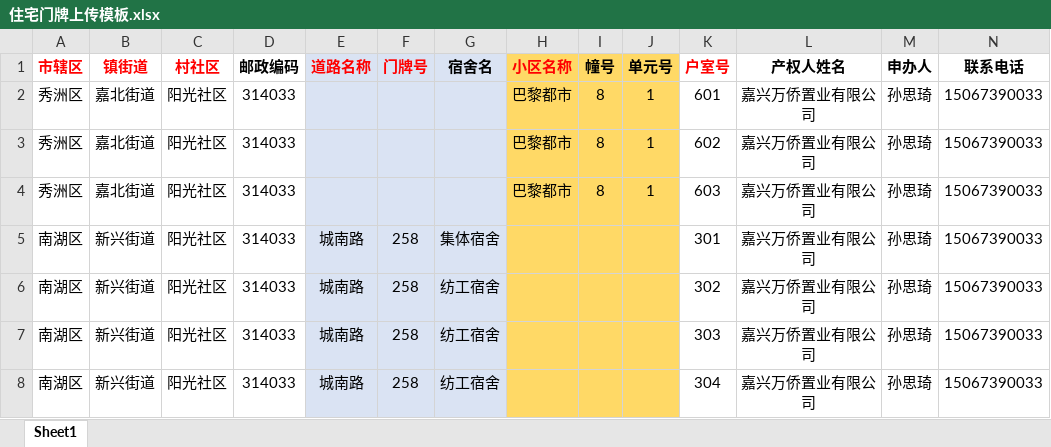
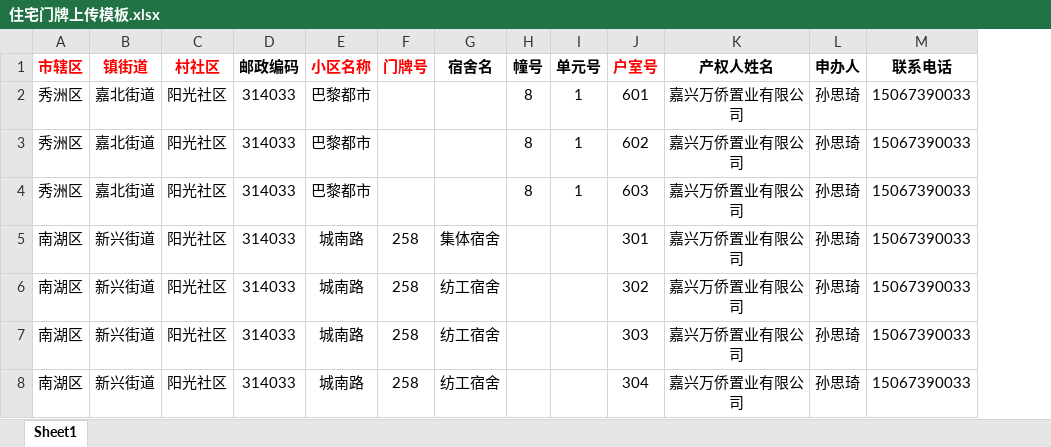
Before and after one commit to lichaoling/JXTopsys, an Excel workbook: JXGIS.JXTopsystem/Files/UploadFiles/住宅门牌上传模板.xlsx, sheet Sheet1, drawn as a sheet; values as stored, in another font and other column widths than the file's, no borders; removed rows and columns are numbered as before the commit, all else as after; the diff names each change by its address in the sheet, - before the commit and + after, or states it on an @@ line.

```diff
--- a/JXGIS.JXTopsystem/Files/UploadFiles/住宅门牌上传模板.xlsx (sheet Sheet1)
+++ b/JXGIS.JXTopsystem/Files/UploadFiles/住宅门牌上传模板.xlsx (sheet Sheet1)
-column H (小区名称), rows 2-4: all 巴黎都市
-E1: 道路名称
+E1: 小区名称
-E1:G8 fill: #DAE3F3
+E1:G8 fill: none
-H1:I8 fill: #FFD966
+H1:I8 fill: none
-E2:E4 (小区名称): (empty)
+E2:E4 (小区名称): 巴黎都市
```
Also changed, not shown: 7 other files.
